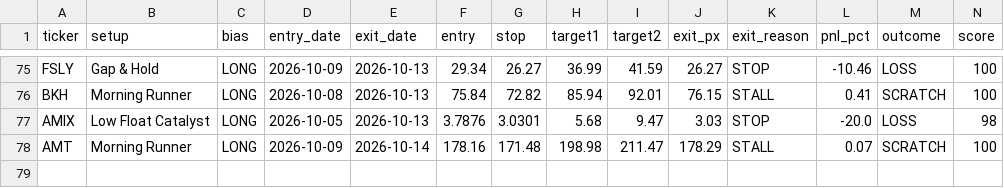
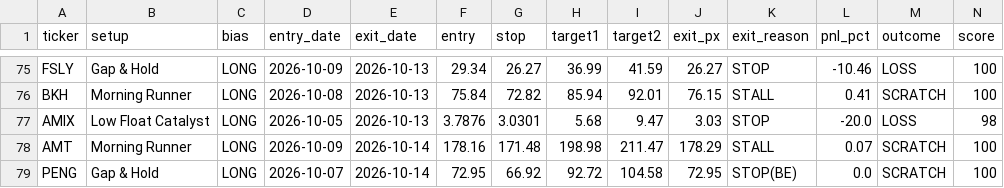
Before and after one commit to tsingh08/dman-algo-, a CSV file: dman_live_outcomes.csv, drawn as a sheet; only a part is shown, gaps mark what is left out; rows hold the shown columns only; the diff names each change by its address in the sheet, - before the commit and + after, or states it on an @@ line.

```diff
--- a/dman_live_outcomes.csv
+++ b/dman_live_outcomes.csv
+row 79: PENG | Gap & Hold | LONG | 2026-10-07 | 2026-10-14 | 72.95 | 66.92 | 92.72 | 104.58 | 72.95 | STOP(BE) | 0.0 | SCRATCH | 100
```
Also changed, not shown: 4 other files.
